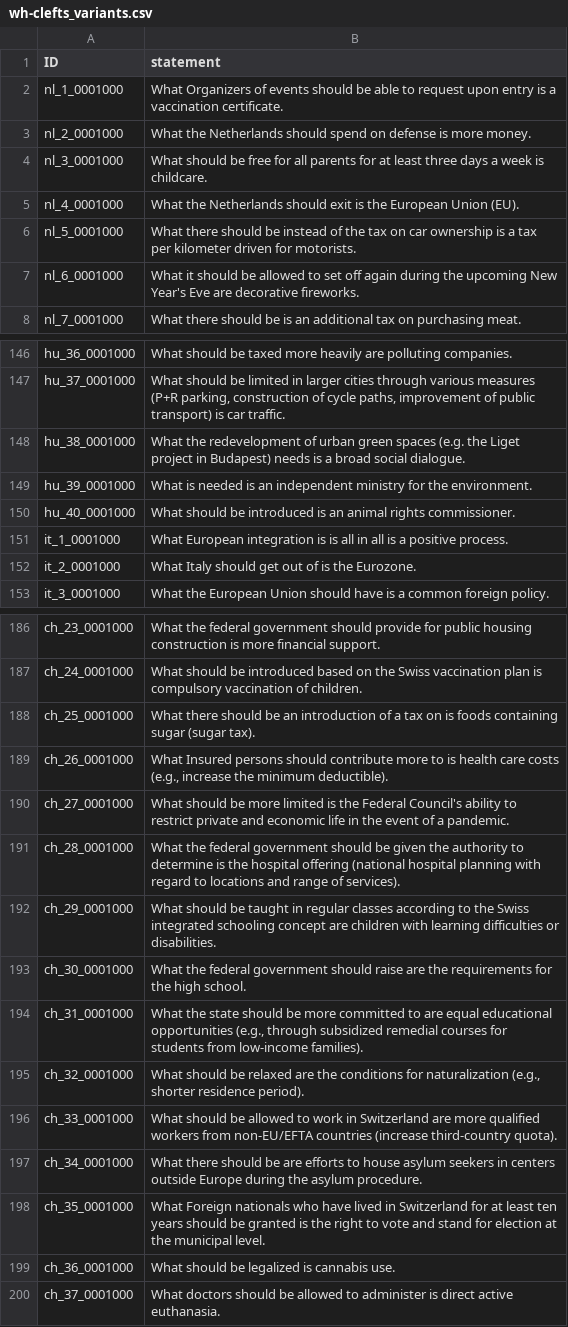
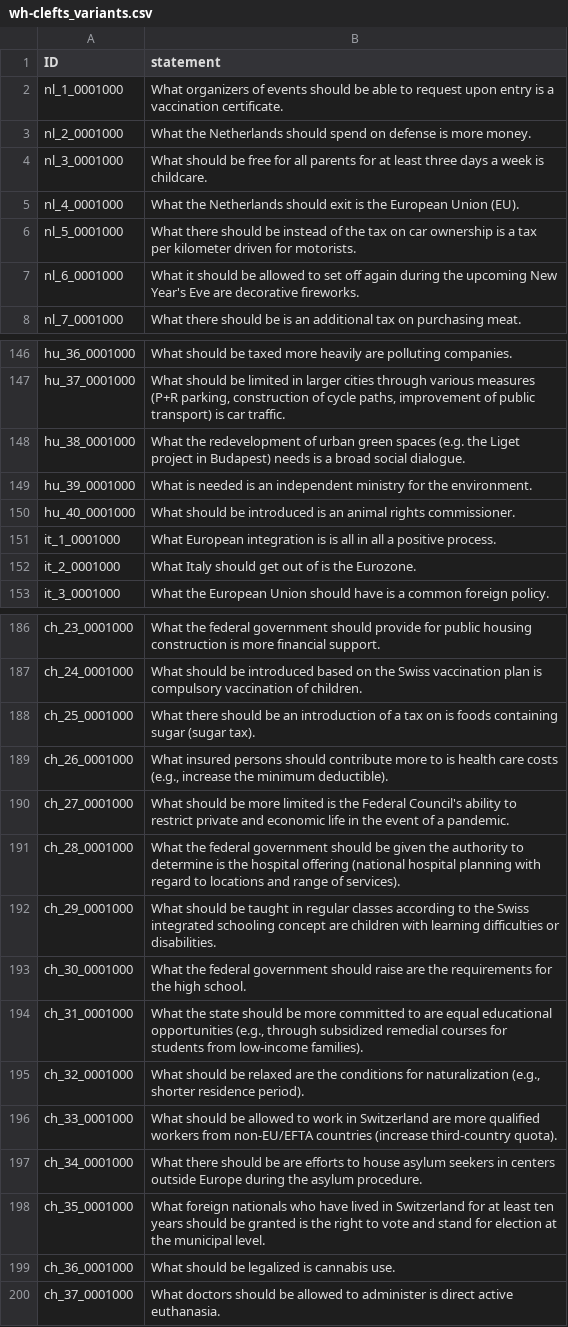
Before and after one commit to nobody294/huangln, a CSV file: data/wh-clefts_variants.csv, drawn as a sheet; only a part is shown, gaps mark what is left out.

```diff
--- a/data/wh-clefts_variants.csv
+++ b/data/wh-clefts_variants.csv
@@ -1,3 +1,3 @@
 ID,statement
-nl_1_0001000,What Organizers of events should be able to request upon entry is a vaccination certificate.
+nl_1_0001000,What organizers of events should be able to request upon entry is a vaccination certificate.
 nl_2_0001000,What the Netherlands should spend on defense is more money.
@@ -150,3 +150,3 @@ hu_39_0001000,What is needed is an independent ministry for the environment.
 hu_40_0001000,What should be introduced is an animal rights commissioner.
-it_1_0001000,What European integration is is all in all is a positive process.
+it_1_0001000,What European integration is is all in all a positive process.
 it_2_0001000,What Italy should get out of is the Eurozone.
@@ -188,3 +188,3 @@ ch_24_0001000,What should be introduced based on the Swiss vaccination plan is c
 ch_25_0001000,What there should be an introduction of a tax on is foods containing sugar (sugar tax).
-ch_26_0001000,"What Insured persons should contribute more to is health care costs (e.g., increase the minimum deductible)."
+ch_26_0001000,"What insured persons should contribute more to is health care costs (e.g., increase the minimum deductible)."
 ch_27_0001000,What should be more limited is the Federal Council's ability to restrict private and economic life in the event of a pandemic.
@@ -197,3 +197,3 @@ ch_33_0001000,What should be allowed to work in Switzerland are more qualified w
 ch_34_0001000,What there should be are efforts to house asylum seekers in centers outside Europe during the asylum procedure.
-ch_35_0001000,What Foreign nationals who have lived in Switzerland for at least ten years should be granted is the right to vote and stand for election at the municipal level.
+ch_35_0001000,What foreign nationals who have lived in Switzerland for at least ten years should be granted is the right to vote and stand for election at the municipal level.
 ch_36_0001000,What should be legalized is cannabis use.
```
Also changed, not shown: 3 other files.
